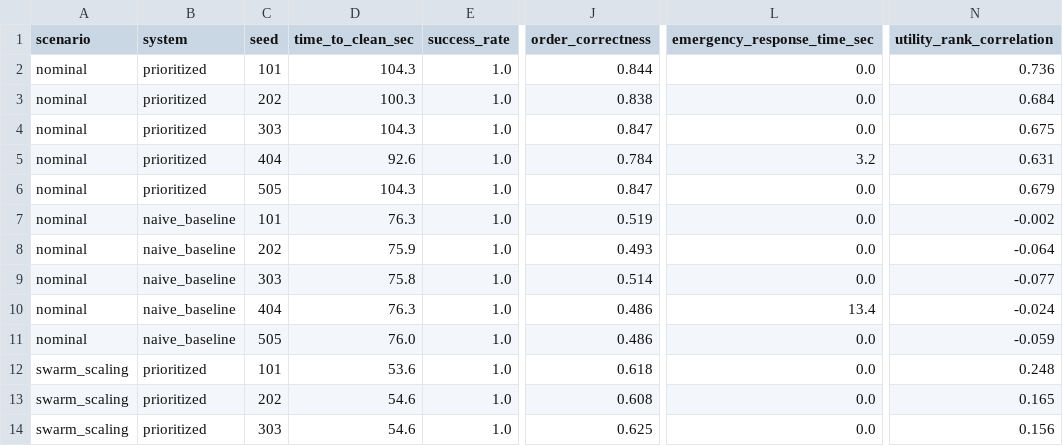
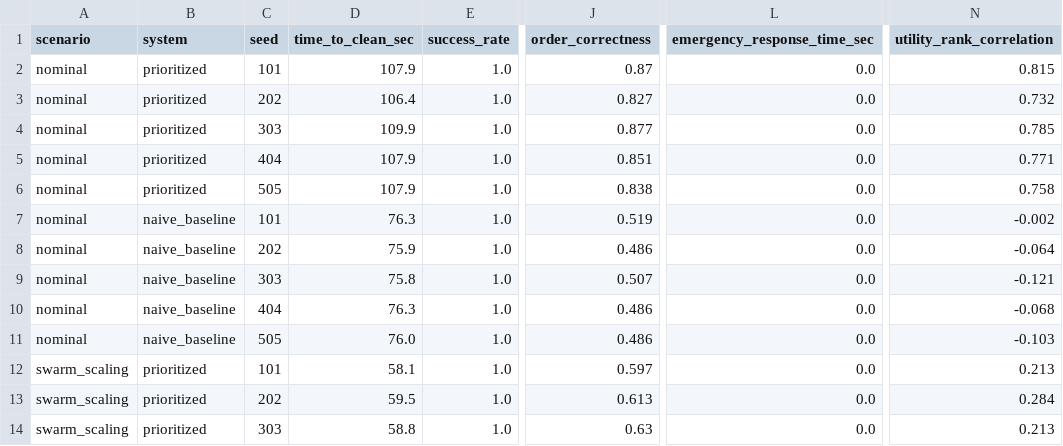
Before and after one commit to Pritish3110/HullSentinal, a CSV file: docs/benchmark_results.csv, drawn as a sheet; only a part is shown, gaps mark what is left out; the diff covers the shown part only; the diff names each change by its address in the sheet, - before the commit and + after, or states it on an @@ line.

```diff
--- a/docs/benchmark_results.csv
+++ b/docs/benchmark_results.csv
-D2 (time_to_clean_sec): 104.3
+D2 (time_to_clean_sec): 107.9
-J2 (order_correctness): 0.844
+J2 (order_correctness): 0.87
-N2 (utility_rank_correlation): 0.736
+N2 (utility_rank_correlation): 0.815
-D3 (time_to_clean_sec): 100.3
+D3 (time_to_clean_sec): 106.4
-J3 (order_correctness): 0.838
+J3 (order_correctness): 0.827
-N3 (utility_rank_correlation): 0.684
+N3 (utility_rank_correlation): 0.732
-D4 (time_to_clean_sec): 104.3
+D4 (time_to_clean_sec): 109.9
-J4 (order_correctness): 0.847
+J4 (order_correctness): 0.877
-N4 (utility_rank_correlation): 0.675
+N4 (utility_rank_correlation): 0.785
-D5 (time_to_clean_sec): 92.6
+D5 (time_to_clean_sec): 107.9
-J5 (order_correctness): 0.784
+J5 (order_correctness): 0.851
-L5 (emergency_response_time_sec): 3.2
+L5 (emergency_response_time_sec): 0.0
-N5 (utility_rank_correlation): 0.631
+N5 (utility_rank_correlation): 0.771
-D6 (time_to_clean_sec): 104.3
+D6 (time_to_clean_sec): 107.9
-J6 (order_correctness): 0.847
+J6 (order_correctness): 0.838
-N6 (utility_rank_correlation): 0.679
+N6 (utility_rank_correlation): 0.758
-J8 (order_correctness): 0.493
+J8 (order_correctness): 0.486
-J9 (order_correctness): 0.514
+J9 (order_correctness): 0.507
-N9 (utility_rank_correlation): -0.077
+N9 (utility_rank_correlation): -0.121
-L10 (emergency_response_time_sec): 13.4
+L10 (emergency_response_time_sec): 0.0
-N10 (utility_rank_correlation): -0.024
+N10 (utility_rank_correlation): -0.068
-N11 (utility_rank_correlation): -0.059
+N11 (utility_rank_correlation): -0.103
-D12 (time_to_clean_sec): 53.6
+D12 (time_to_clean_sec): 58.1
-J12 (order_correctness): 0.618
+J12 (order_correctness): 0.597
-N12 (utility_rank_correlation): 0.248
+N12 (utility_rank_correlation): 0.213
-D13 (time_to_clean_sec): 54.6
+D13 (time_to_clean_sec): 59.5
-J13 (order_correctness): 0.608
+J13 (order_correctness): 0.613
-N13 (utility_rank_correlation): 0.165
+N13 (utility_rank_correlation): 0.284
-D14 (time_to_clean_sec): 54.6
+D14 (time_to_clean_sec): 58.8
-J14 (order_correctness): 0.625
+J14 (order_correctness): 0.63
-N14 (utility_rank_correlation): 0.156
+N14 (utility_rank_correlation): 0.213
```
Also changed, not shown: 99 edited cells elsewhere in this file, 11 other files.
